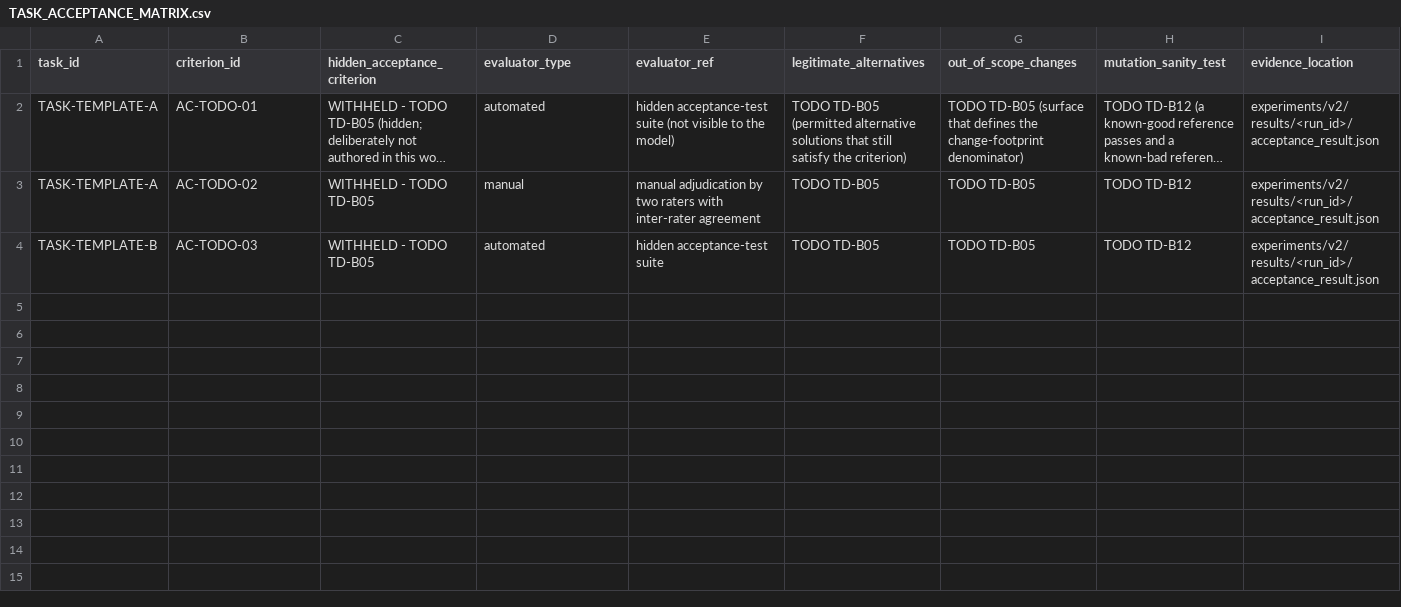
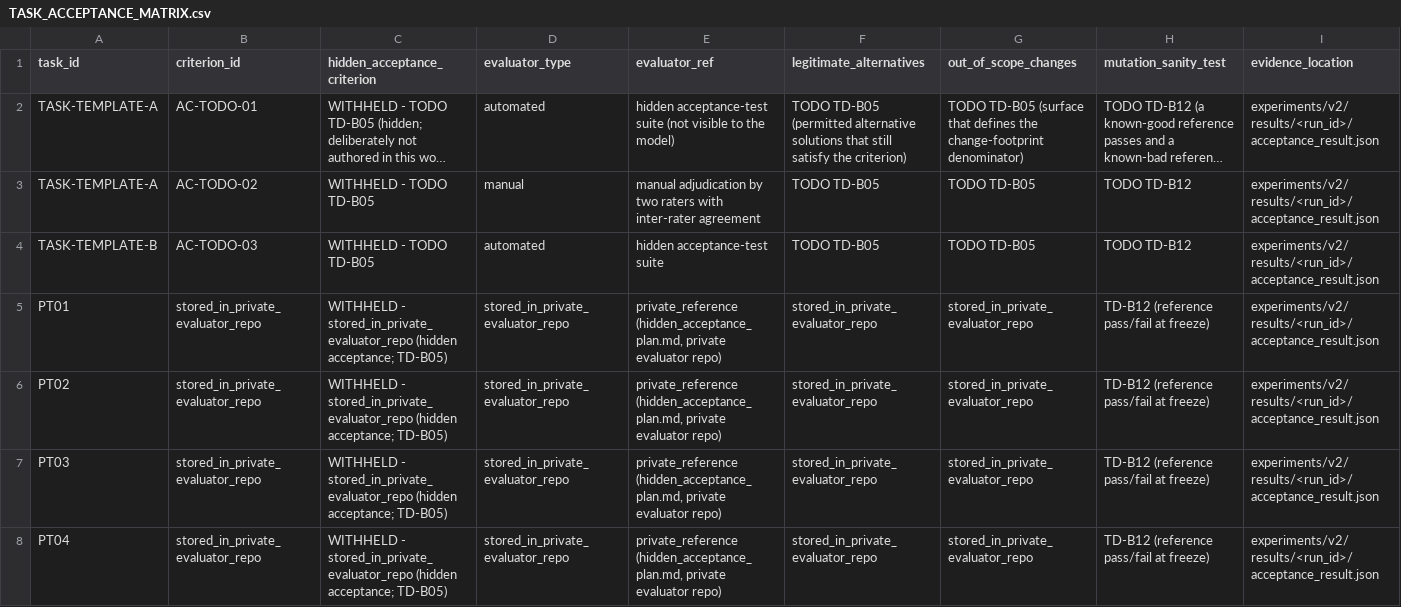
Before and after one commit to thakkarkeyur/afci-bench, a CSV file: docs/v2/TASK_ACCEPTANCE_MATRIX.csv, drawn as a sheet; only a part is shown; long unchanged cells end in …; rows hold the shown columns only; the diff covers the shown part only; the diff names each change by its address in the sheet, - before the commit and + after, or states it on an @@ line.

Commit message:
feat(v2): author pilot task candidates and private evaluator handoff

```diff
--- a/docs/v2/TASK_ACCEPTANCE_MATRIX.csv
+++ b/docs/v2/TASK_ACCEPTANCE_MATRIX.csv
+row 5: PT01 | stored_in_private_evaluator_repo | WITHHELD - stored_in_private_evaluator_repo (hidden acceptance; TD-B05) | stored_in_private_evaluator_repo | private_reference (hidden_acceptance_plan.md, private evaluator repo) | stored_in_private_evaluator_repo | stored_in_private_evaluator_repo | TD-B12 (reference pass/fail at freeze) | experiments/v2/results/<run_id>/acceptance_result.json
+row 6: PT02 | stored_in_private_evaluator_repo | WITHHELD - stored_in_private_evaluator_repo (hidden acceptance; TD-B05) | stored_in_private_evaluator_repo | private_reference (hidden_acceptance_plan.md, private evaluator repo) | stored_in_private_evaluator_repo | stored_in_private_evaluator_repo | TD-B12 (reference pass/fail at freeze) | experiments/v2/results/<run_id>/acceptance_result.json
+row 7: PT03 | stored_in_private_evaluator_repo | WITHHELD - stored_in_private_evaluator_repo (hidden acceptance; TD-B05) | stored_in_private_evaluator_repo | private_reference (hidden_acceptance_plan.md, private evaluator repo) | stored_in_private_evaluator_repo | stored_in_private_evaluator_repo | TD-B12 (reference pass/fail at freeze) | experiments/v2/results/<run_id>/acceptance_result.json
+row 8: PT04 | stored_in_private_evaluator_repo | WITHHELD - stored_in_private_evaluator_repo (hidden acceptance; TD-B05) | stored_in_private_evaluator_repo | private_reference (hidden_acceptance_plan.md, private evaluator repo) | stored_in_private_evaluator_repo | stored_in_private_evaluator_repo | TD-B12 (reference pass/fail at freeze) | experiments/v2/results/<run_id>/acceptance_result.json
```
Also changed, not shown: 4 added rows elsewhere in this file, docs/v2/ORACLE_TRACEABILITY.csv, docs/v2/PILOT_GATE_MATRIX.csv, 20 other files.
